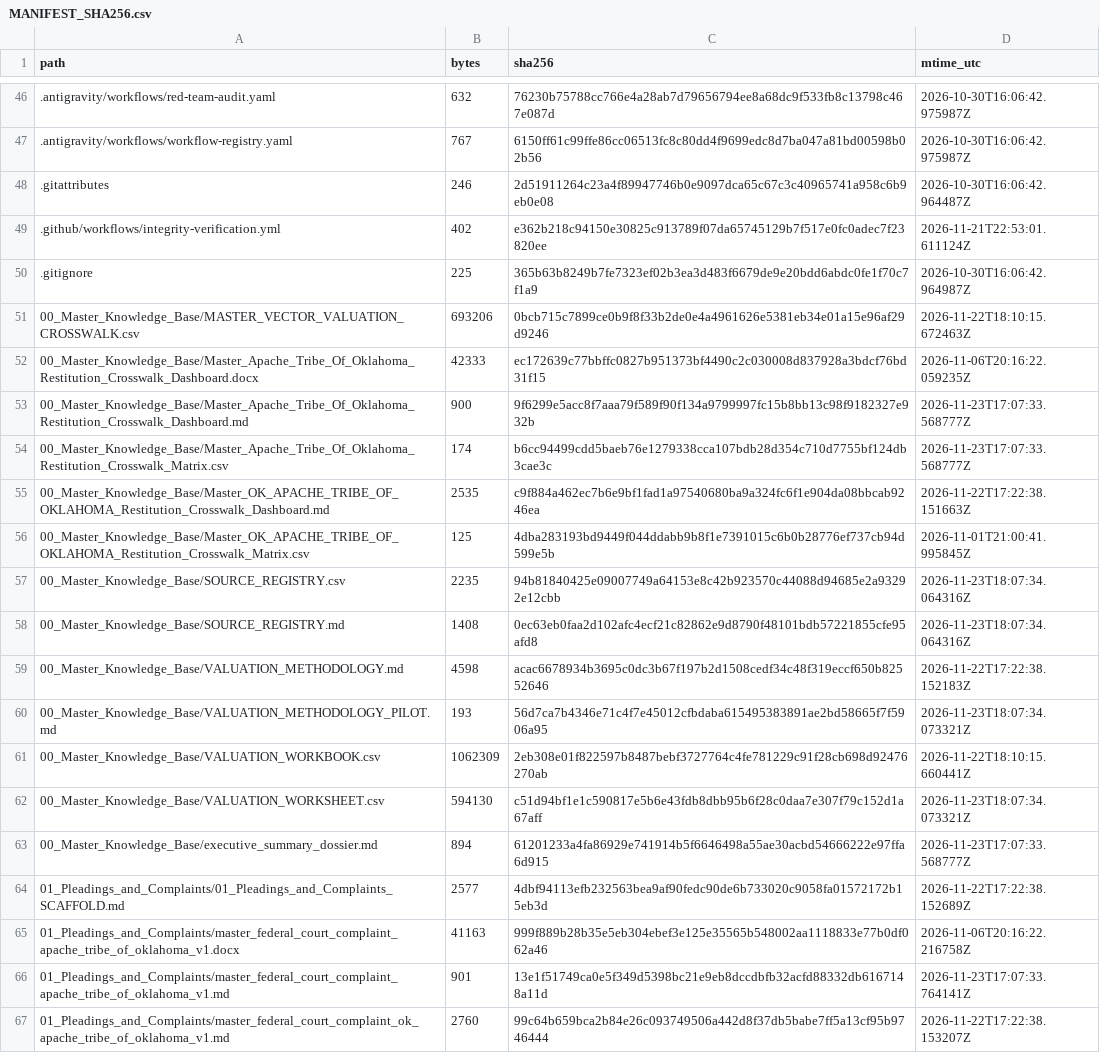
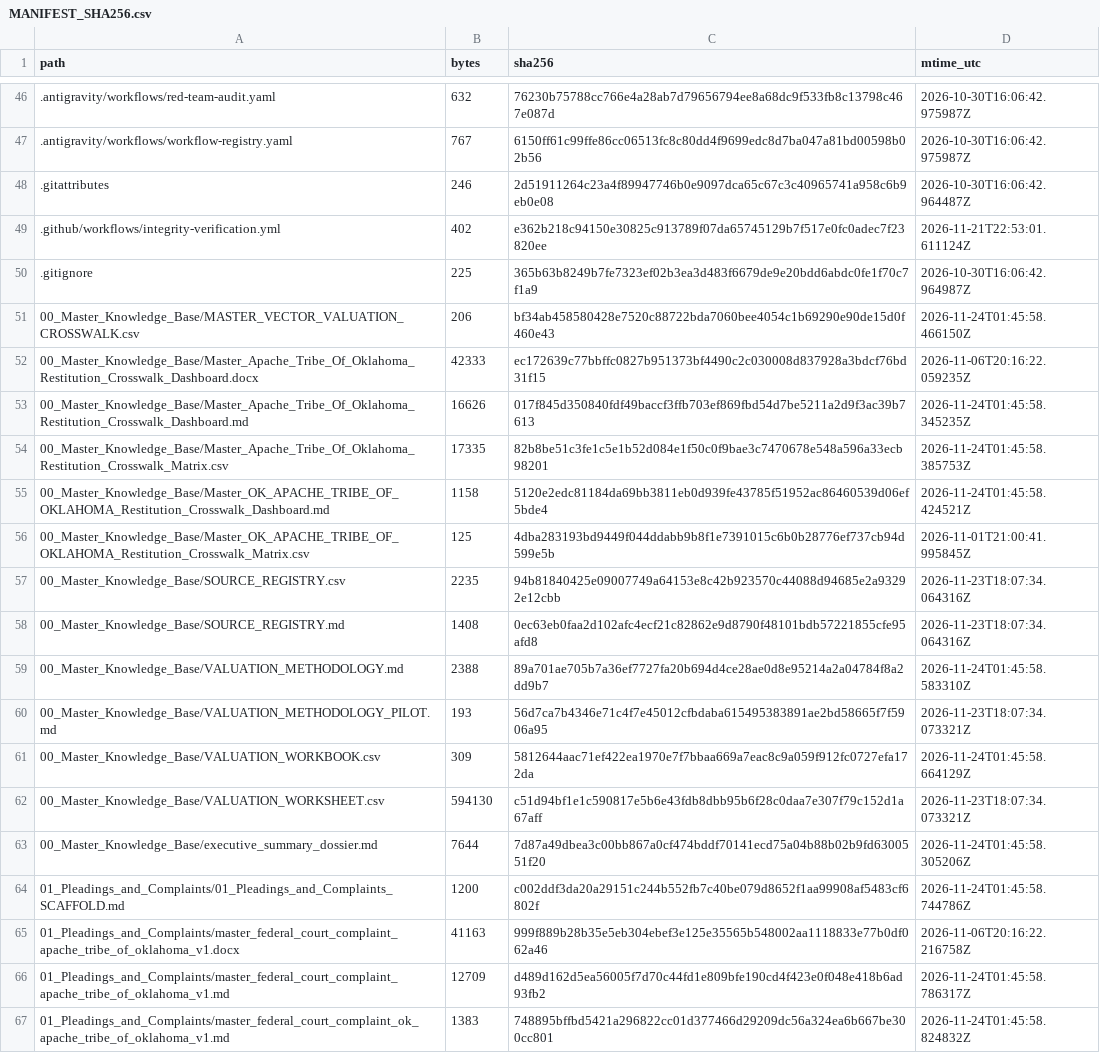
Before and after one commit to GlobalRestitutionAlliance/turtle-island-us-ok-apache-tribe-of-oklahoma-master-litigation, a CSV file: 99_Archives_and_Manifests/MANIFEST_SHA256.csv, drawn as a sheet; only a part is shown, gaps mark what is left out; the diff covers the shown part only.

```diff
--- a/99_Archives_and_Manifests/MANIFEST_SHA256.csv
+++ b/99_Archives_and_Manifests/MANIFEST_SHA256.csv
@@ -50,7 +50,7 @@ path,bytes,sha256,mtime_utc
 .gitignore,225,365b63b8249b7fe7323ef02b3ea3d483f6679de9e20bdd6abdc0fe1f70c7f1a9,2026-10-30T16:06:42.964987Z
-00_Master_Knowledge_Base/MASTER_VECTOR_VALUATION_CROSSWALK.csv,693206,0bcb715c7899ce0b9f8f33b2de0e4a4961626e5381eb34e01a15e96af29d9246,2026-11-22T18:10:15.672463Z
+00_Master_Knowledge_Base/MASTER_VECTOR_VALUATION_CROSSWALK.csv,206,bf34ab458580428e7520c88722bda7060bee4054c1b69290e90de15d0f460e43,2026-11-24T01:45:58.466150Z
 00_Master_Knowledge_Base/Master_Apache_Tribe_Of_Oklahoma_Restitution_Crosswalk_Dashboard.docx,42333,ec172639c77bbffc0827b951373bf4490c2c030008d837928a3bdcf76bd31f15,2026-11-06T20:16:22.059235Z
-00_Master_Knowledge_Base/Master_Apache_Tribe_Of_Oklahoma_Restitution_Crosswalk_Dashboard.md,900,9f6299e5acc8f7aaa79f589f90f134a9799997fc15b8bb13c98f9182327e932b,2026-11-23T17:07:33.568777Z
-00_Master_Knowledge_Base/Master_Apache_Tribe_Of_Oklahoma_Restitution_Crosswalk_Matrix.csv,174,b6cc94499cdd5baeb76e1279338cca107bdb28d354c710d7755bf124db3cae3c,2026-11-23T17:07:33.568777Z
-00_Master_Knowledge_Base/Master_OK_APACHE_TRIBE_OF_OKLAHOMA_Restitution_Crosswalk_Dashboard.md,2535,c9f884a462ec7b6e9bf1fad1a97540680ba9a324fc6f1e904da08bbcab9246ea,2026-11-22T17:22:38.151663Z
+00_Master_Knowledge_Base/Master_Apache_Tribe_Of_Oklahoma_Restitution_Crosswalk_Dashboard.md,16626,017f845d350840fdf49baccf3ffb703ef869fbd54d7be5211a2d9f3ac39b7613,2026-11-24T01:45:58.345235Z
+00_Master_Knowledge_Base/Master_Apache_Tribe_Of_Oklahoma_Restitution_Crosswalk_Matrix.csv,17335,82b8be51c3fe1c5e1b52d084e1f50c0f9bae3c7470678e548a596a33ecb98201,2026-11-24T01:45:58.385753Z
+00_Master_Knowledge_Base/Master_OK_APACHE_TRIBE_OF_OKLAHOMA_Restitution_Crosswalk_Dashboard.md,1158,5120e2edc81184da69bb3811eb0d939fe43785f51952ac86460539d06ef5bde4,2026-11-24T01:45:58.424521Z
 00_Master_Knowledge_Base/Master_OK_APACHE_TRIBE_OF_OKLAHOMA_Restitution_Crosswalk_Matrix.csv,125,4dba283193bd9449f044ddabb9b8f1e7391015c6b0b28776ef737cb94d599e5b,2026-11-01T21:00:41.995845Z
@@ -58,10 +58,10 @@ path,bytes,sha256,mtime_utc
 00_Master_Knowledge_Base/SOURCE_REGISTRY.md,1408,0ec63eb0faa2d102afc4ecf21c82862e9d8790f48101bdb57221855cfe95afd8,2026-11-23T18:07:34.064316Z
-00_Master_Knowledge_Base/VALUATION_METHODOLOGY.md,4598,acac6678934b3695c0dc3b67f197b2d1508cedf34c48f319eccf650b82552646,2026-11-22T17:22:38.152183Z
+00_Master_Knowledge_Base/VALUATION_METHODOLOGY.md,2388,89a701ae705b7a36ef7727fa20b694d4ce28ae0d8e95214a2a04784f8a2dd9b7,2026-11-24T01:45:58.583310Z
 00_Master_Knowledge_Base/VALUATION_METHODOLOGY_PILOT.md,193,56d7ca7b4346e71c4f7e45012cfbdaba615495383891ae2bd58665f7f5906a95,2026-11-23T18:07:34.073321Z
-00_Master_Knowledge_Base/VALUATION_WORKBOOK.csv,1062309,2eb308e01f822597b8487bebf3727764c4fe781229c91f28cb698d92476270ab,2026-11-22T18:10:15.660441Z
+00_Master_Knowledge_Base/VALUATION_WORKBOOK.csv,309,5812644aac71ef422ea1970e7f7bbaa669a7eac8c9a059f912fc0727efa172da,2026-11-24T01:45:58.664129Z
 00_Master_Knowledge_Base/VALUATION_WORKSHEET.csv,594130,c51d94bf1e1c590817e5b6e43fdb8dbb95b6f28c0daa7e307f79c152d1a67aff,2026-11-23T18:07:34.073321Z
-00_Master_Knowledge_Base/executive_summary_dossier.md,894,61201233a4fa86929e741914b5f6646498a55ae30acbd54666222e97ffa6d915,2026-11-23T17:07:33.568777Z
-01_Pleadings_and_Complaints/01_Pleadings_and_Complaints_SCAFFOLD.md,2577,4dbf94113efb232563bea9af90fedc90de6b733020c9058fa01572172b15eb3d,2026-11-22T17:22:38.152689Z
+00_Master_Knowledge_Base/executive_summary_dossier.md,7644,7d87a49dbea3c00bb867a0cf474bddf70141ecd75a04b88b02b9fd6300551f20,2026-11-24T01:45:58.305206Z
+01_Pleadings_and_Complaints/01_Pleadings_and_Complaints_SCAFFOLD.md,1200,c002ddf3da20a29151c244b552fb7c40be079d8652f1aa99908af5483cf6802f,2026-11-24T01:45:58.744786Z
 01_Pleadings_and_Complaints/master_federal_court_complaint_apache_tribe_of_oklahoma_v1.docx,41163,999f889b28b35e5eb304ebef3e125e35565b548002aa1118833e77b0df062a46,2026-11-06T20:16:22.216758Z
-01_Pleadings_and_Complaints/master_federal_court_complaint_apache_tribe_of_oklahoma_v1.md,901,13e1f51749ca0e5f349d5398bc21e9eb8dccdbfb32acfd88332db6167148a11d,2026-11-23T17:07:33.764141Z
-01_Pleadings_and_Complaints/master_federal_court_complaint_ok_apache_tribe_of_oklahoma_v1.md,2760,99c64b659bca2b84e26c093749506a442d8f37db5babe7ff5a13cf95b9746444,2026-11-22T17:22:38.153207Z
+01_Pleadings_and_Complaints/master_federal_court_complaint_apache_tribe_of_oklahoma_v1.md,12709,d489d162d5ea56005f7d70c44fd1e809bfe190cd4f423e0f048e418b6ad93fb2,2026-11-24T01:45:58.786317Z
+01_Pleadings_and_Complaints/master_federal_court_complaint_ok_apache_tribe_of_oklahoma_v1.md,1383,748895bffbd5421a296822cc01d377466d29209dc56a324ea6b667be300cc801,2026-11-24T01:45:58.824832Z
```
Also changed, not shown: 80 edited cells elsewhere in this file, 37 other files.
